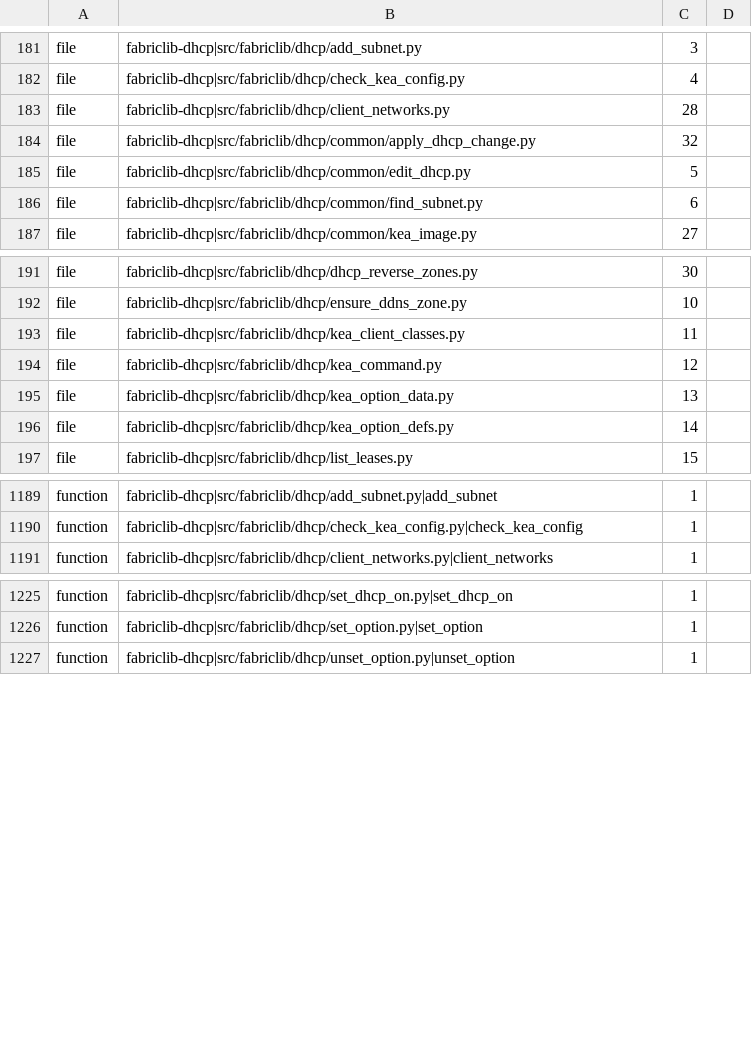
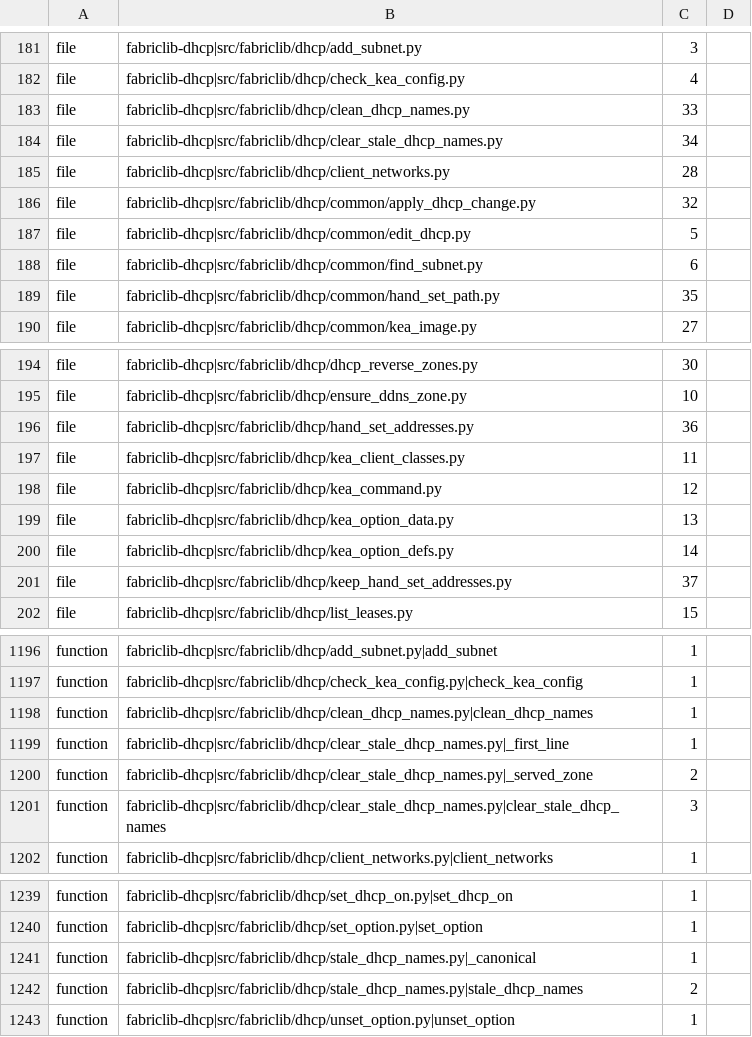
Before and after one commit to archdukejim/fabric-ctl, a TSV file: scripts/docs/lib_doc_numbers.tsv, drawn as a sheet; only a part is shown, gaps mark what is left out; the diff covers the shown part only.

```diff
--- a/scripts/docs/lib_doc_numbers.tsv
+++ b/scripts/docs/lib_doc_numbers.tsv
@@ -182,2 +182,4 @@ file	fabriclib-dhcp|src/fabriclib/dhcp/add_subnet.py	3
 file	fabriclib-dhcp|src/fabriclib/dhcp/check_kea_config.py	4	
+file	fabriclib-dhcp|src/fabriclib/dhcp/clean_dhcp_names.py	33	
+file	fabriclib-dhcp|src/fabriclib/dhcp/clear_stale_dhcp_names.py	34	
 file	fabriclib-dhcp|src/fabriclib/dhcp/client_networks.py	28	
@@ -186,2 +188,3 @@ file	fabriclib-dhcp|src/fabriclib/dhcp/common/edit_dhcp.py	5
 file	fabriclib-dhcp|src/fabriclib/dhcp/common/find_subnet.py	6	
+file	fabriclib-dhcp|src/fabriclib/dhcp/common/hand_set_path.py	35	
 file	fabriclib-dhcp|src/fabriclib/dhcp/common/kea_image.py	27	
@@ -192,2 +195,3 @@ file	fabriclib-dhcp|src/fabriclib/dhcp/dhcp_reverse_zones.py	30
 file	fabriclib-dhcp|src/fabriclib/dhcp/ensure_ddns_zone.py	10	
+file	fabriclib-dhcp|src/fabriclib/dhcp/hand_set_addresses.py	36	
 file	fabriclib-dhcp|src/fabriclib/dhcp/kea_client_classes.py	11	
@@ -196,2 +200,3 @@ file	fabriclib-dhcp|src/fabriclib/dhcp/kea_option_data.py	13
 file	fabriclib-dhcp|src/fabriclib/dhcp/kea_option_defs.py	14	
+file	fabriclib-dhcp|src/fabriclib/dhcp/keep_hand_set_addresses.py	37	
 file	fabriclib-dhcp|src/fabriclib/dhcp/list_leases.py	15	
@@ -1190,2 +1197,6 @@ function	fabriclib-dhcp|src/fabriclib/dhcp/add_subnet.py|add_subnet	1
 function	fabriclib-dhcp|src/fabriclib/dhcp/check_kea_config.py|check_kea_config	1	
+function	fabriclib-dhcp|src/fabriclib/dhcp/clean_dhcp_names.py|clean_dhcp_names	1	
+function	fabriclib-dhcp|src/fabriclib/dhcp/clear_stale_dhcp_names.py|_first_line	1	
+function	fabriclib-dhcp|src/fabriclib/dhcp/clear_stale_dhcp_names.py|_served_zone	2	
+function	fabriclib-dhcp|src/fabriclib/dhcp/clear_stale_dhcp_names.py|clear_stale_dhcp_names	3	
 function	fabriclib-dhcp|src/fabriclib/dhcp/client_networks.py|client_networks	1	
@@ -1226,2 +1240,4 @@ function	fabriclib-dhcp|src/fabriclib/dhcp/set_dhcp_on.py|set_dhcp_on	1
 function	fabriclib-dhcp|src/fabriclib/dhcp/set_option.py|set_option	1	
+function	fabriclib-dhcp|src/fabriclib/dhcp/stale_dhcp_names.py|_canonical	1	
+function	fabriclib-dhcp|src/fabriclib/dhcp/stale_dhcp_names.py|stale_dhcp_names	2	
 function	fabriclib-dhcp|src/fabriclib/dhcp/unset_option.py|unset_option	1	
```
Also changed, not shown: 6 added rows and 1 edited cell elsewhere in this file, docs/volume_2_engineering_decisions/assets/review-ledger.tsv, 35 other files.
